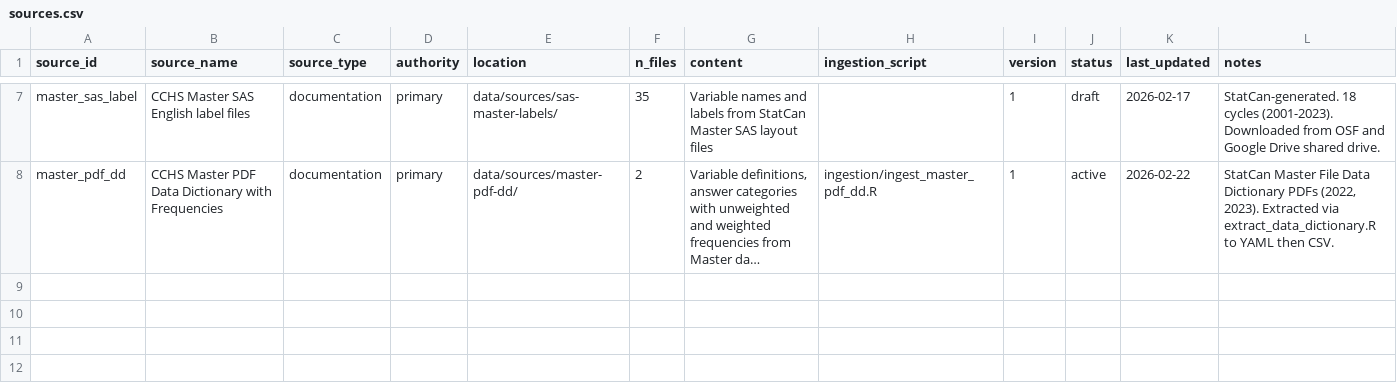
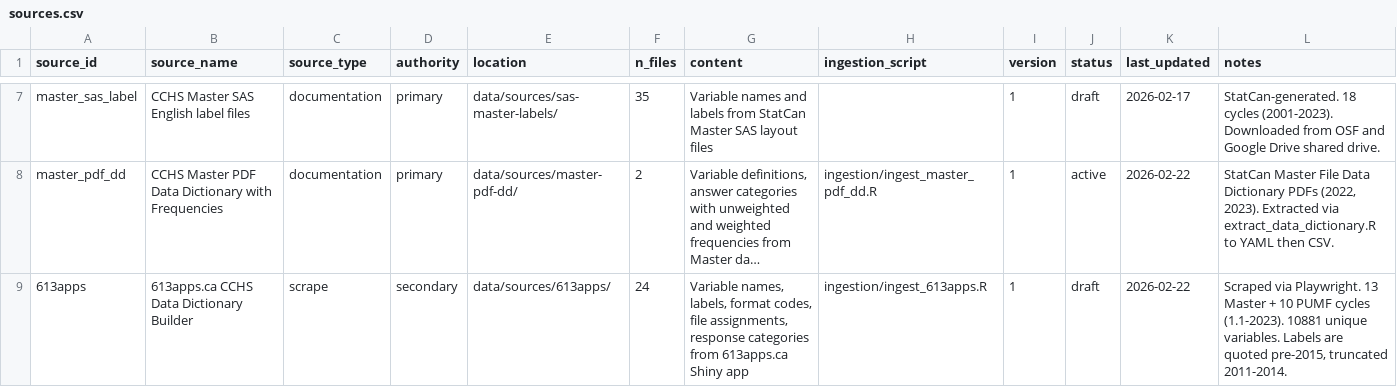
Before and after one commit to Big-Life-Lab/cchsflow-docs, a CSV file: data/sources.csv, drawn as a sheet; only a part is shown, gaps mark what is left out; long unchanged cells end in …; the diff names each change by its address in the sheet, - before the commit and + after, or states it on an @@ line.

Commit message:
Add 613apps ingestion (Phase 3): Master + PUMF variable metadata
Ingest 613apps.ca scraped data into variable_datasets and value_codes.
Adds 56,104 variable-dataset links and 379,327 value codes across
13 Master cycles (2001-2023) and 9 PUMF cycles (2001-2018).

- New ingestion script: ingestion/ingest_613apps.R
- 613apps source registered in sources.csv with dataset aliases
- 2021 Master dataset added to datasets.csv
- Documentation updated with current counts and Phase 3 coverage

```diff
--- a/data/sources.csv
+++ b/data/sources.csv
+row 9: 613apps | 613apps.ca CCHS Data Dictionary Builder | scrape | secondary | data/sources/613apps/ | 24 | Variable names, labels, format codes, file assignments, response categories from 613apps.ca Shiny app | ingestion/ingest_613apps.R | 1 | draft | 2026-02-22 | Scraped via Playwright. 13 Master + 10 PUMF cycles (1.1-2023). 10881 unique variables. Labels are quoted pre-2015, truncated 2011-2014.
```
Also changed, not shown: data/datasets.csv, 6 other files.
